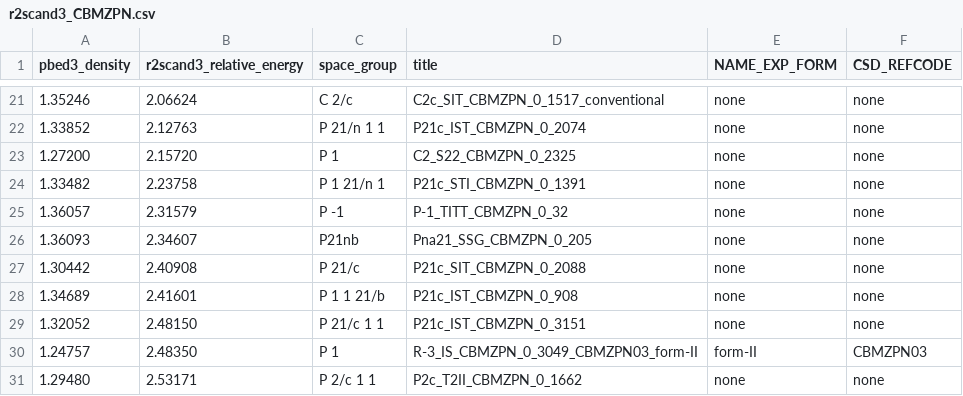
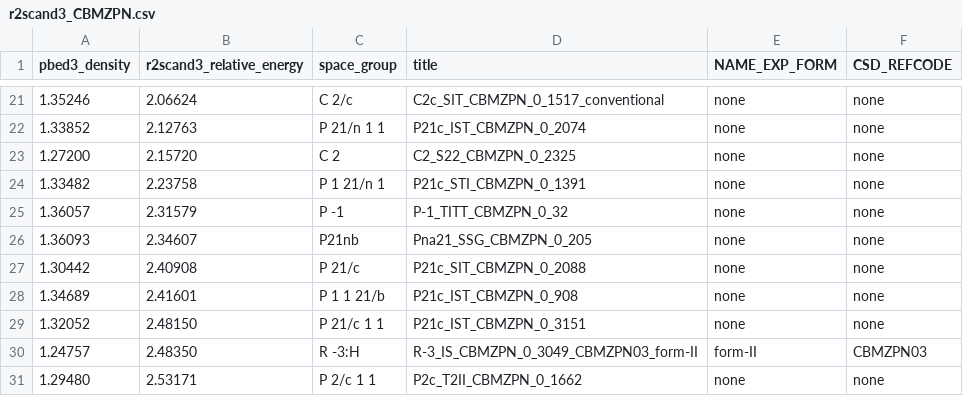
Before and after one commit to bsantra/csp-validation-data, a CSV file: data/Carbamazepine_CBMZPN/r2scand3_CBMZPN.csv, drawn as a sheet; only a part is shown, gaps mark what is left out.

```diff
--- a/data/Carbamazepine_CBMZPN/r2scand3_CBMZPN.csv
+++ b/data/Carbamazepine_CBMZPN/r2scand3_CBMZPN.csv
@@ -22,3 +22,3 @@ pbed3_density,r2scand3_relative_energy,space_group,title,NAME_EXP_FORM,CSD_REFCO
    1.33852,    2.12763, P 21/n 1 1,        P21c_IST_CBMZPN_0_2074,none,none
-   1.27200,    2.15720,        P 1,          C2_S22_CBMZPN_0_2325,none,none
+   1.27200,    2.15720,        C 2,          C2_S22_CBMZPN_0_2325,none,none
    1.33482,    2.23758, P 1 21/n 1,        P21c_STI_CBMZPN_0_1391,none,none
@@ -29,3 +29,3 @@ pbed3_density,r2scand3_relative_energy,space_group,title,NAME_EXP_FORM,CSD_REFCO
    1.32052,    2.48150, P 21/c 1 1,        P21c_IST_CBMZPN_0_3151,none,none
-   1.24757,    2.48350,        P 1,R-3_IS_CBMZPN_0_3049_CBMZPN03_form-II,form-II,CBMZPN03
+   1.24757,    2.48350,     R -3:H,R-3_IS_CBMZPN_0_3049_CBMZPN03_form-II,form-II,CBMZPN03
    1.29480,    2.53171,  P 2/c 1 1,        P2c_T2II_CBMZPN_0_1662,none,none
```
Also changed, not shown: data/Adenosine_ARADEN/r2scand3_ARADEN.csv, data/Cocaine_COCAIN/r2scand3_COCAIN.csv, 54 other files.
